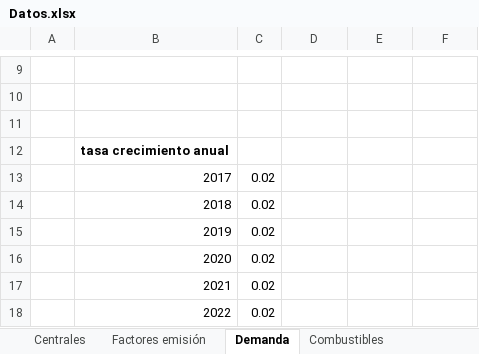
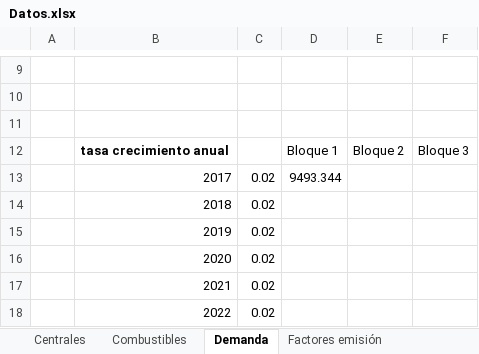
Before and after one commit to RadiosMark/Tareas_Economed, an Excel workbook: T1/Datos.xlsx, sheet Demanda, drawn as a sheet; only a part is shown, gaps mark what is left out; values as stored, in another font and other column widths than the file's, no borders; the diff names each change by its address in the sheet, - before the commit and + after, or states it on an @@ line.

```diff
--- a/T1/Datos.xlsx (sheet Demanda)
+++ b/T1/Datos.xlsx (sheet Demanda)
@@ sheet tab order changed: Centrales | Combustibles | Demanda | Factores emisión @@
-D12: (empty)
+D12: Bloque 1
-E12: (empty)
+E12: Bloque 2
-F12: (empty)
+F12: Bloque 3
-D13: (empty)
+D13: 9493.344
```
Also changed, not shown: 9 other files.
